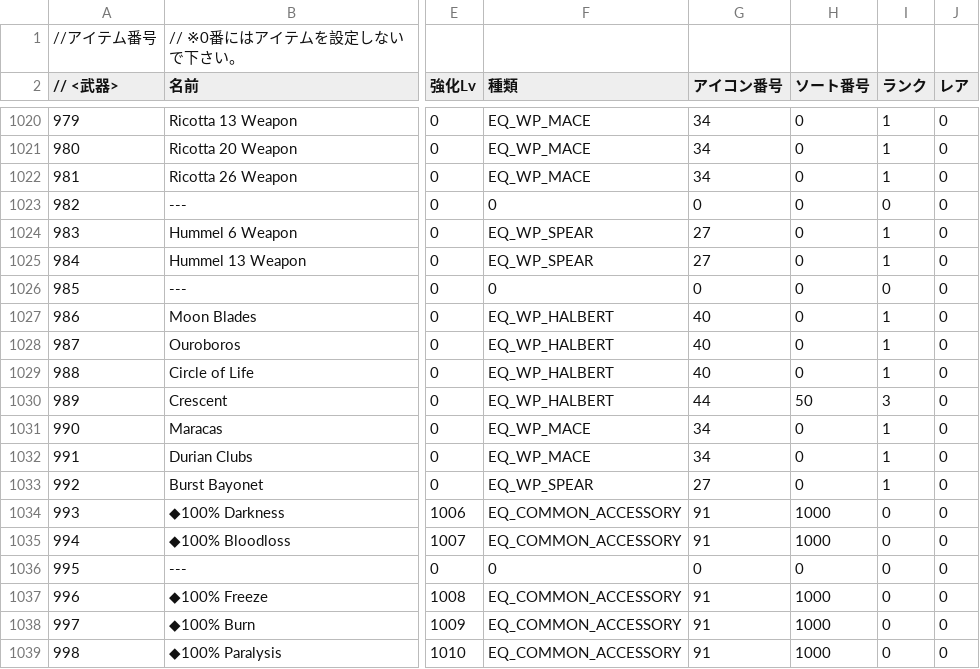
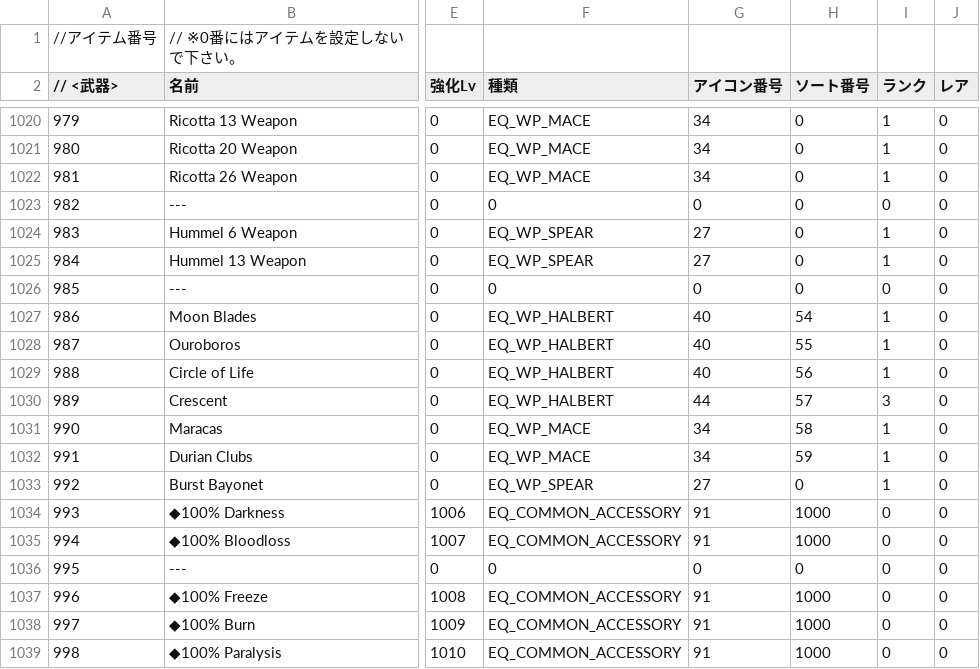
Before and after one commit to junglechief87/Seiren-Shuffle-An-Ys-8-Randomizer-, a CSV file: text/en/item.csv, drawn as a sheet; only a part is shown, gaps mark what is left out; the diff names each change by its address in the sheet, - before the commit and + after, or states it on an @@ line.

```diff
--- a/text/en/item.csv
+++ b/text/en/item.csv
-H1027 (ソート番号): 0
+H1027 (ソート番号): 54
-H1028 (ソート番号): 0
+H1028 (ソート番号): 55
-H1029 (ソート番号): 0
+H1029 (ソート番号): 56
-H1030 (ソート番号): 50
+H1030 (ソート番号): 57
-H1031 (ソート番号): 0
+H1031 (ソート番号): 58
-H1032 (ソート番号): 0
+H1032 (ソート番号): 59
```
Also changed, not shown: 2 other files.
